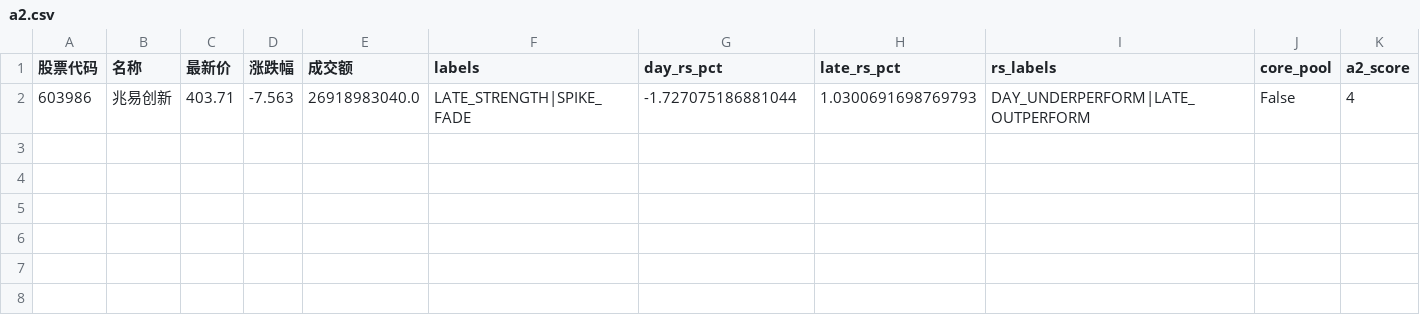
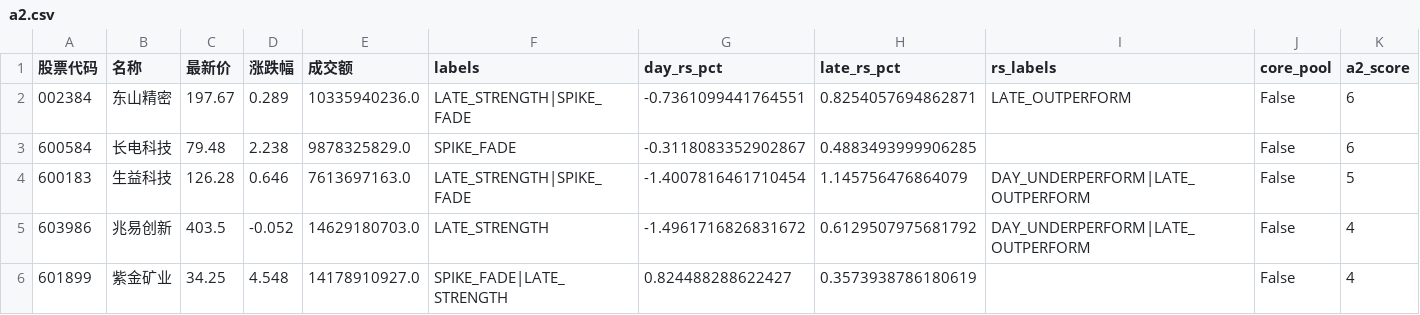
Before and after one commit to han690669348-max/a-stock-data, a CSV file: latest/a2.csv, drawn as a sheet.

```diff
--- a/latest/a2.csv
+++ b/latest/a2.csv
@@ -1,2 +1,6 @@
 股票代码,名称,最新价,涨跌幅,成交额,labels,day_rs_pct,late_rs_pct,rs_labels,core_pool,a2_score
-603986,兆易创新,403.71,-7.563,26918983040.0,LATE_STRENGTH|SPIKE_FADE,-1.727075186881044,1.0300691698769793,DAY_UNDERPERFORM|LATE_OUTPERFORM,False,4
+002384,东山精密,197.67,0.289,10335940236.0,LATE_STRENGTH|SPIKE_FADE,-0.7361099441764551,0.8254057694862871,LATE_OUTPERFORM,False,6
+600584,长电科技,79.48,2.238,9878325829.0,SPIKE_FADE,-0.3118083352902867,0.4883493999906285,,False,6
+600183,生益科技,126.28,0.646,7613697163.0,LATE_STRENGTH|SPIKE_FADE,-1.4007816461710454,1.145756476864079,DAY_UNDERPERFORM|LATE_OUTPERFORM,False,5
+603986,兆易创新,403.5,-0.052,14629180703.0,LATE_STRENGTH,-1.4961716826831672,0.6129507975681792,DAY_UNDERPERFORM|LATE_OUTPERFORM,False,4
+601899,紫金矿业,34.25,4.548,14178910927.0,SPIKE_FADE|LATE_STRENGTH,0.824488288622427,0.3573938786180619,,False,4
```
Also changed, not shown: latest/intraday_structure.csv, latest/lhb.csv, 14 other files.
